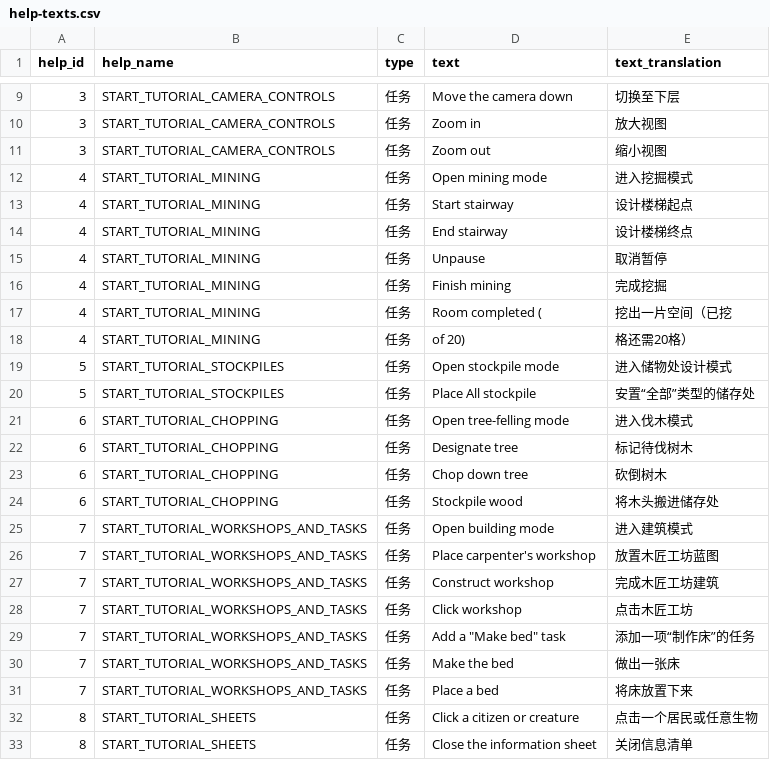
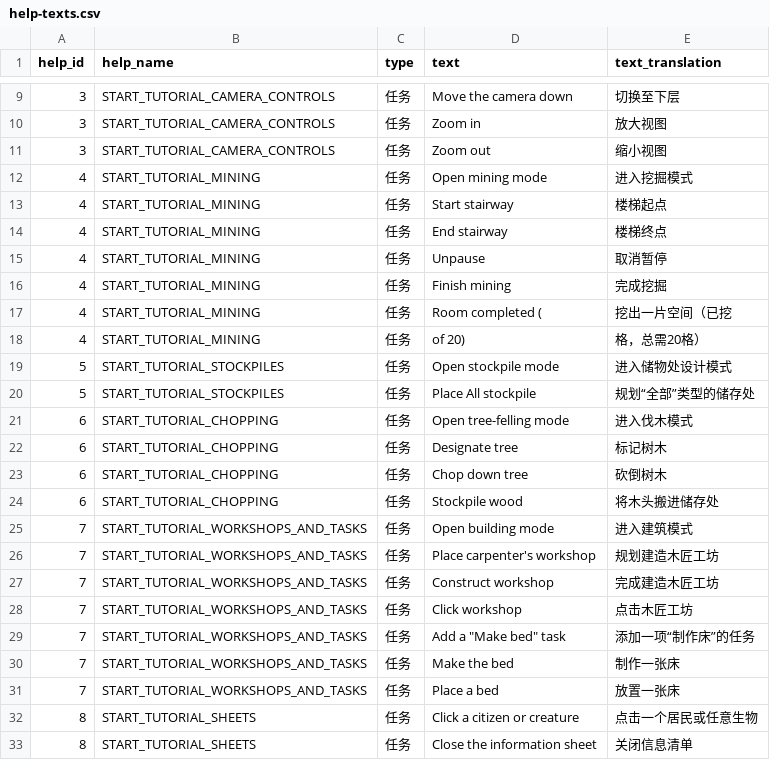
Before and after one commit to refracta/df-translations, a CSV file: translations/help-texts.csv, drawn as a sheet; only a part is shown, gaps mark what is left out; the diff covers the shown part only.

```diff
--- a/translations/help-texts.csv
+++ b/translations/help-texts.csv
@@ -12,4 +12,4 @@ help_id,help_name,type,text,text_translation
 4,START_TUTORIAL_MINING,任务,Open mining mode,进入挖掘模式
-4,START_TUTORIAL_MINING,任务,Start stairway,设计楼梯起点
-4,START_TUTORIAL_MINING,任务,End stairway,设计楼梯终点
+4,START_TUTORIAL_MINING,任务,Start stairway,楼梯起点
+4,START_TUTORIAL_MINING,任务,End stairway,楼梯终点
 4,START_TUTORIAL_MINING,任务,Unpause,取消暂停
@@ -17,7 +17,7 @@ help_id,help_name,type,text,text_translation
 4,START_TUTORIAL_MINING,任务,Room completed (,挖出一片空间（已挖
-4,START_TUTORIAL_MINING,任务, of 20),格还需20格）
+4,START_TUTORIAL_MINING,任务, of 20),格，总需20格）
 5,START_TUTORIAL_STOCKPILES,任务,Open stockpile mode,进入储物处设计模式
-5,START_TUTORIAL_STOCKPILES,任务,Place All stockpile,安置“全部”类型的储存处
+5,START_TUTORIAL_STOCKPILES,任务,Place All stockpile,规划“全部”类型的储存处
 6,START_TUTORIAL_CHOPPING,任务,Open tree-felling mode,进入伐木模式
-6,START_TUTORIAL_CHOPPING,任务,Designate tree,标记待伐树木
+6,START_TUTORIAL_CHOPPING,任务,Designate tree,标记树木
 6,START_TUTORIAL_CHOPPING,任务,Chop down tree,砍倒树木
@@ -25,8 +25,8 @@ help_id,help_name,type,text,text_translation
 7,START_TUTORIAL_WORKSHOPS_AND_TASKS,任务,Open building mode,进入建筑模式
-7,START_TUTORIAL_WORKSHOPS_AND_TASKS,任务,Place carpenter's workshop,放置木匠工坊蓝图
-7,START_TUTORIAL_WORKSHOPS_AND_TASKS,任务,Construct workshop,完成木匠工坊建筑
+7,START_TUTORIAL_WORKSHOPS_AND_TASKS,任务,Place carpenter's workshop,规划建造木匠工坊
+7,START_TUTORIAL_WORKSHOPS_AND_TASKS,任务,Construct workshop,完成建造木匠工坊
 7,START_TUTORIAL_WORKSHOPS_AND_TASKS,任务,Click workshop,点击木匠工坊
 7,START_TUTORIAL_WORKSHOPS_AND_TASKS,任务,"Add a ""Make bed"" task",添加一项“制作床”的任务
-7,START_TUTORIAL_WORKSHOPS_AND_TASKS,任务,Make the bed,做出一张床
-7,START_TUTORIAL_WORKSHOPS_AND_TASKS,任务,Place a bed,将床放置下来
+7,START_TUTORIAL_WORKSHOPS_AND_TASKS,任务,Make the bed,制作一张床
+7,START_TUTORIAL_WORKSHOPS_AND_TASKS,任务,Place a bed,放置一张床
 8,START_TUTORIAL_SHEETS,任务,Click a citizen or creature,点击一个居民或任意生物
```
Also changed, not shown: 5 edited cells elsewhere in this file, translations/help-documents.csv, translations/items.csv, 7 other files.
